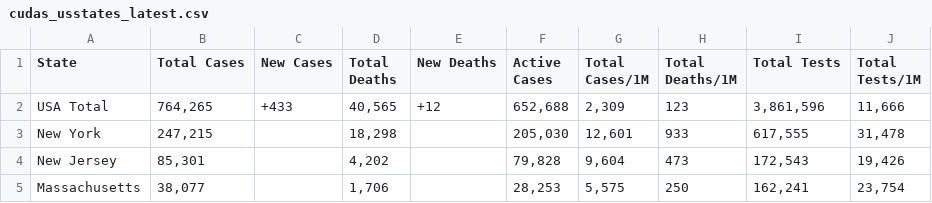
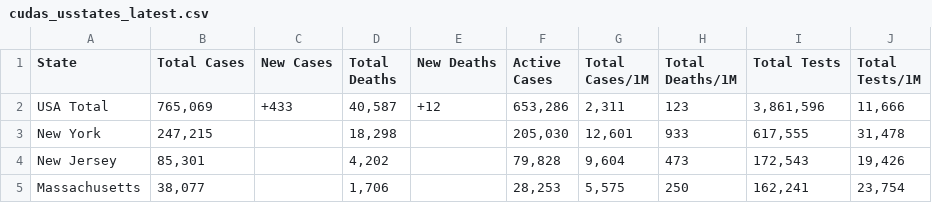
Before and after one commit to WeatherEric/covid19, a CSV file: latestdata/cudas_usstates_latest.csv, drawn as a sheet; only a part is shown.

Commit message:
20200420 03:30:01Z Upload

```diff
--- a/latestdata/cudas_usstates_latest.csv
+++ b/latestdata/cudas_usstates_latest.csv
@@ -1,3 +1,3 @@
 State,Total Cases,New Cases,Total Deaths,New Deaths,Active Cases,Total Cases/1M,Total Deaths/1M,Total Tests,Total Tests/1M
-USA Total,"764,265",+433,"40,565",+12,"652,688","2,309",123,"3,861,596","11,666"
+USA Total,"765,069",+433,"40,587",+12,"653,286","2,311",123,"3,861,596","11,666"
 New York,"247,215",,"18,298",,"205,030","12,601",933,"617,555","31,478"
```
